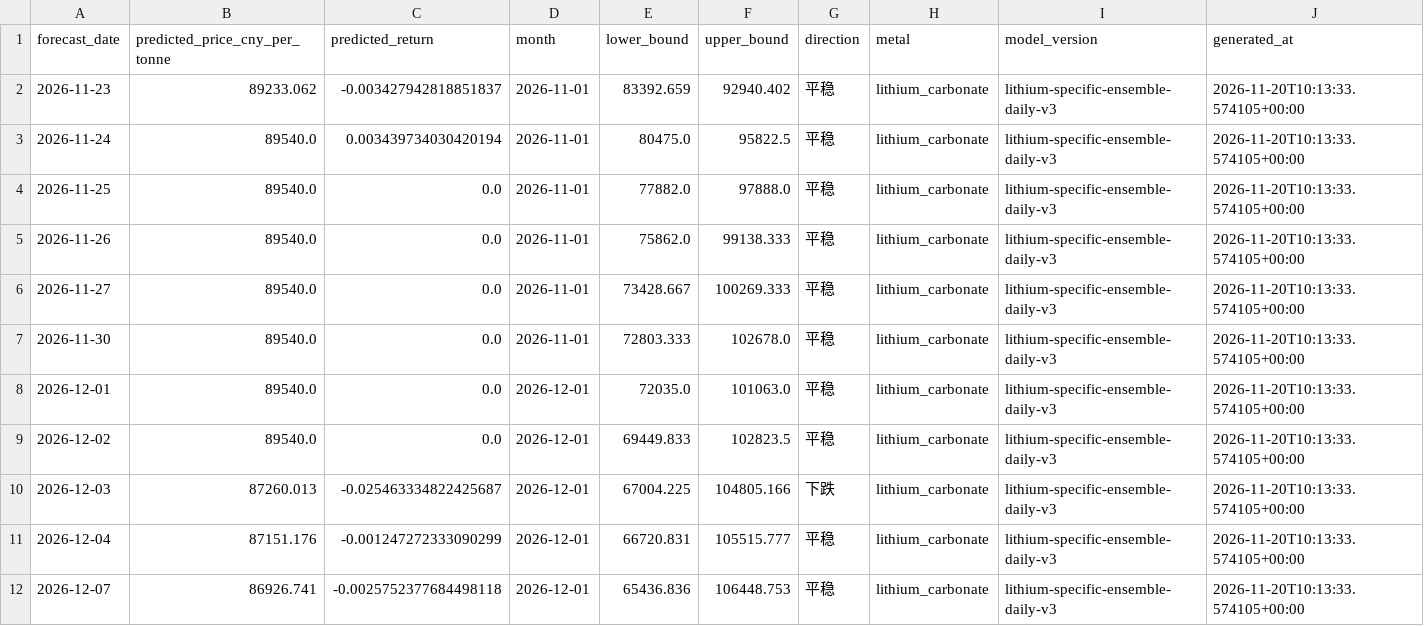
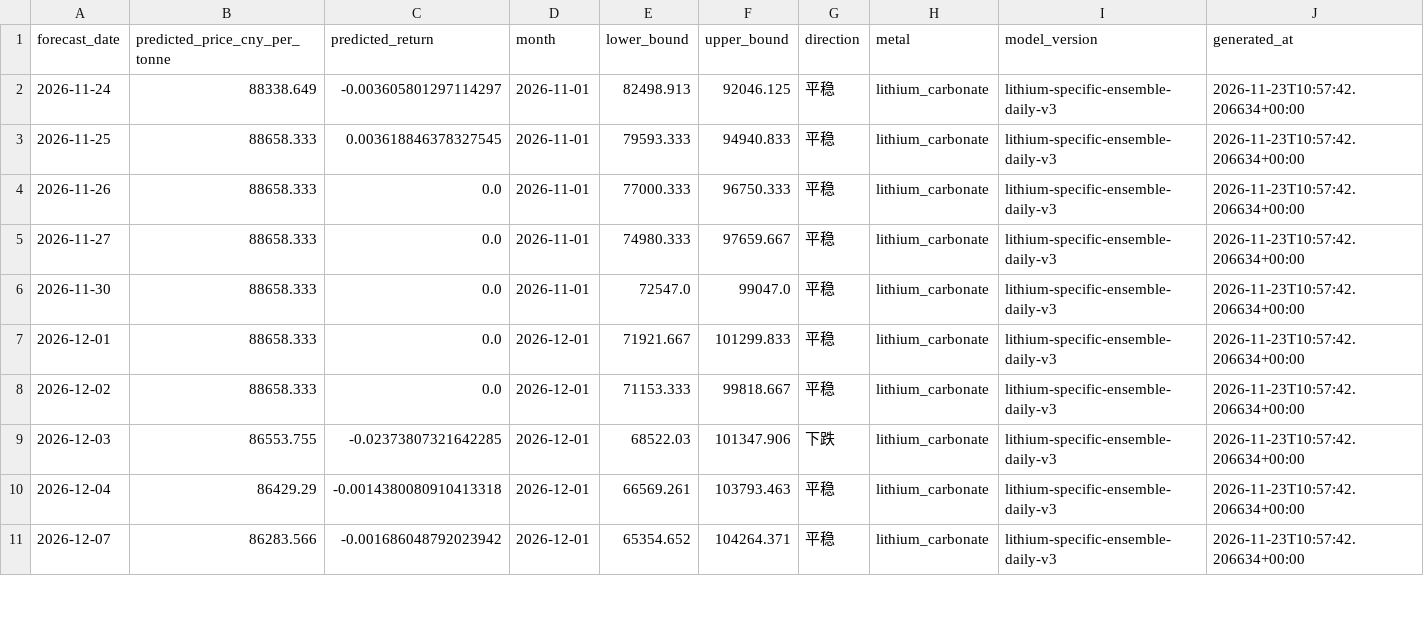
Before and after one commit to Yep1yu/Impact-and-Forecast-of-Domestic-Copper-and-Aluminum-Raw-Material-Procurement-Prices, a CSV file: lithium_carbonate_prediction_outputs/lithium_daily_forecast.csv, drawn as a sheet; only a part is shown; the diff covers the shown part only.

```diff
--- a/lithium_carbonate_prediction_outputs/lithium_daily_forecast.csv
+++ b/lithium_carbonate_prediction_outputs/lithium_daily_forecast.csv
@@ -1,12 +1,11 @@
 forecast_date,predicted_price_cny_per_tonne,predicted_return,month,lower_bound,upper_bound,direction,metal,model_version,generated_at
-2026-11-23,89233.062,-0.003427942818851837,2026-11-01,83392.659,92940.402,平稳,lithium_carbonate,lithium-specific-ensemble-daily-v3,2026-11-20T10:13:33.574105+00:00
-2026-11-24,89540.0,0.003439734030420194,2026-11-01,80475.0,95822.5,平稳,lithium_carbonate,lithium-specific-ensemble-daily-v3,2026-11-20T10:13:33.574105+00:00
-2026-11-25,89540.0,0.0,2026-11-01,77882.0,97888.0,平稳,lithium_carbonate,lithium-specific-ensemble-daily-v3,2026-11-20T10:13:33.574105+00:00
-2026-11-26,89540.0,0.0,2026-11-01,75862.0,99138.333,平稳,lithium_carbonate,lithium-specific-ensemble-daily-v3,2026-11-20T10:13:33.574105+00:00
-2026-11-27,89540.0,0.0,2026-11-01,73428.667,100269.333,平稳,lithium_carbonate,lithium-specific-ensemble-daily-v3,2026-11-20T10:13:33.574105+00:00
-2026-11-30,89540.0,0.0,2026-11-01,72803.333,102678.0,平稳,lithium_carbonate,lithium-specific-ensemble-daily-v3,2026-11-20T10:13:33.574105+00:00
-2026-12-01,89540.0,0.0,2026-12-01,72035.0,101063.0,平稳,lithium_carbonate,lithium-specific-ensemble-daily-v3,2026-11-20T10:13:33.574105+00:00
-2026-12-02,89540.0,0.0,2026-12-01,69449.833,102823.5,平稳,lithium_carbonate,lithium-specific-ensemble-daily-v3,2026-11-20T10:13:33.574105+00:00
-2026-12-03,87260.013,-0.025463334822425687,2026-12-01,67004.225,104805.166,下跌,lithium_carbonate,lithium-specific-ensemble-daily-v3,2026-11-20T10:13:33.574105+00:00
-2026-12-04,87151.176,-0.001247272333090299,2026-12-01,66720.831,105515.777,平稳,lithium_carbonate,lithium-specific-ensemble-daily-v3,2026-11-20T10:13:33.574105+00:00
-2026-12-07,86926.741,-0.0025752377684498118,2026-12-01,65436.836,106448.753,平稳,lithium_carbonate,lithium-specific-ensemble-daily-v3,2026-11-20T10:13:33.574105+00:00
+2026-11-24,88338.649,-0.003605801297114297,2026-11-01,82498.913,92046.125,平稳,lithium_carbonate,lithium-specific-ensemble-daily-v3,2026-11-23T10:57:42.206634+00:00
+2026-11-25,88658.333,0.003618846378327545,2026-11-01,79593.333,94940.833,平稳,lithium_carbonate,lithium-specific-ensemble-daily-v3,2026-11-23T10:57:42.206634+00:00
+2026-11-26,88658.333,0.0,2026-11-01,77000.333,96750.333,平稳,lithium_carbonate,lithium-specific-ensemble-daily-v3,2026-11-23T10:57:42.206634+00:00
+2026-11-27,88658.333,0.0,2026-11-01,74980.333,97659.667,平稳,lithium_carbonate,lithium-specific-ensemble-daily-v3,2026-11-23T10:57:42.206634+00:00
+2026-11-30,88658.333,0.0,2026-11-01,72547.0,99047.0,平稳,lithium_carbonate,lithium-specific-ensemble-daily-v3,2026-11-23T10:57:42.206634+00:00
+2026-12-01,88658.333,0.0,2026-12-01,71921.667,101299.833,平稳,lithium_carbonate,lithium-specific-ensemble-daily-v3,2026-11-23T10:57:42.206634+00:00
+2026-12-02,88658.333,0.0,2026-12-01,71153.333,99818.667,平稳,lithium_carbonate,lithium-specific-ensemble-daily-v3,2026-11-23T10:57:42.206634+00:00
+2026-12-03,86553.755,-0.02373807321642285,2026-12-01,68522.03,101347.906,下跌,lithium_carbonate,lithium-specific-ensemble-daily-v3,2026-11-23T10:57:42.206634+00:00
+2026-12-04,86429.29,-0.0014380080910413318,2026-12-01,66569.261,103793.463,平稳,lithium_carbonate,lithium-specific-ensemble-daily-v3,2026-11-23T10:57:42.206634+00:00
+2026-12-07,86283.566,-0.001686048792023942,2026-12-01,65354.652,104264.371,平稳,lithium_carbonate,lithium-specific-ensemble-daily-v3,2026-11-23T10:57:42.206634+00:00
```
Also changed, not shown: 1 added row and 100 edited cells elsewhere in this file, ccmn_changjiang_avg_prices.csv, ccmn_changjiang_avg_prices_tax_exclusive.csv, 15 other files.
